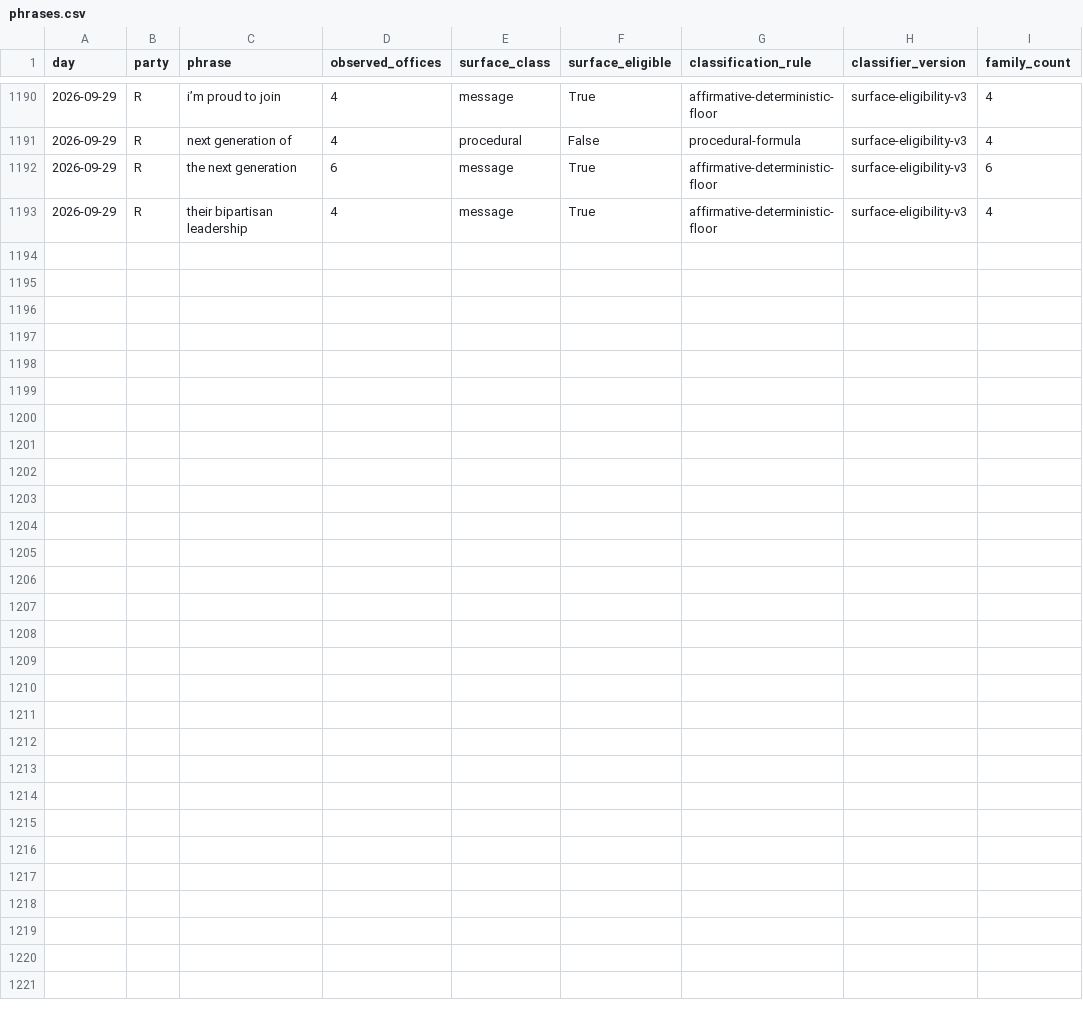
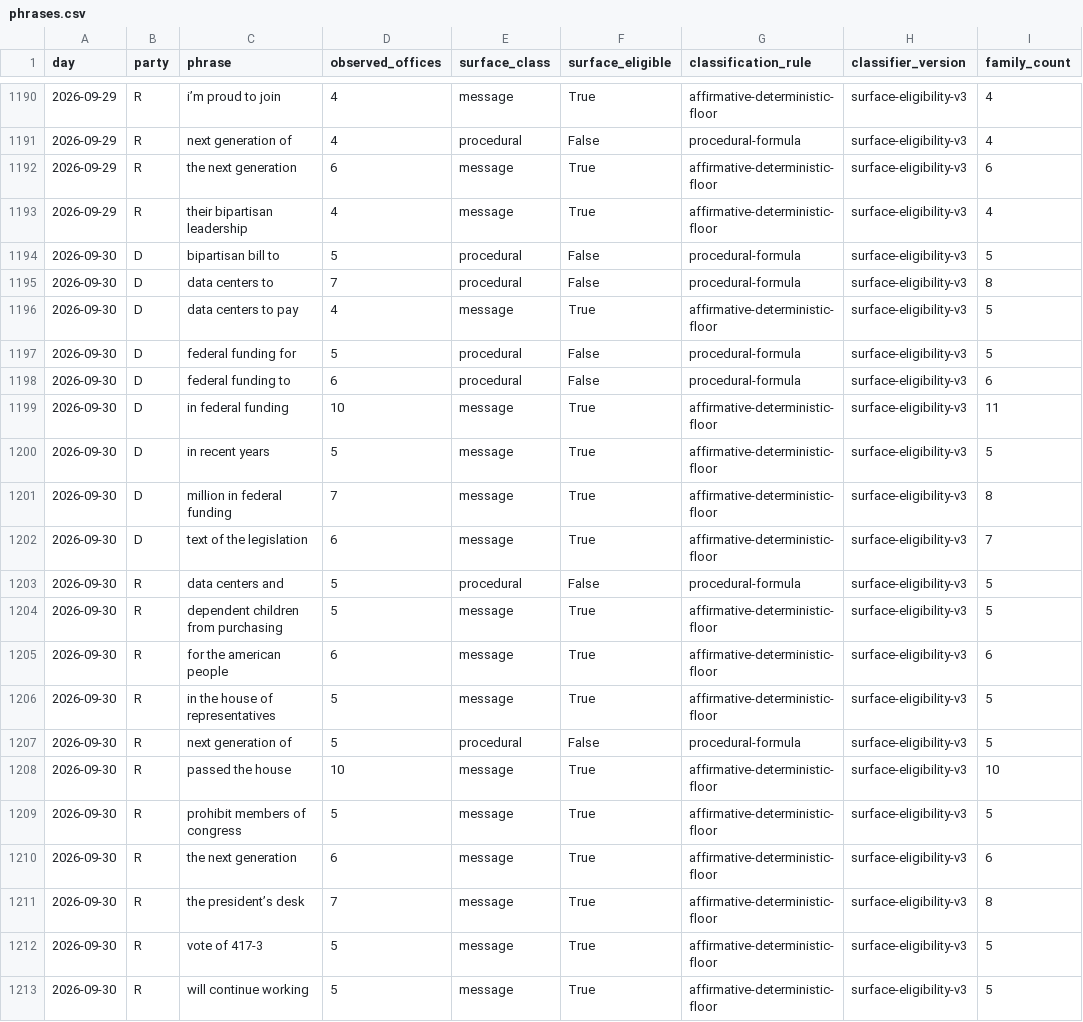
Before and after one commit to mlawsonking/onscript, a CSV file: site/public/api/v1/exports/phrases.csv, drawn as a sheet; only a part is shown, gaps mark what is left out; the diff names each change by its address in the sheet, - before the commit and + after, or states it on an @@ line.

Commit message:
data: assemble 2026-10-01

```diff
--- a/site/public/api/v1/exports/phrases.csv
+++ b/site/public/api/v1/exports/phrases.csv
+row 1194: 2026-09-30 | D | bipartisan bill to | 5 | procedural | False | procedural-formula | surface-eligibility-v3 | 5
+row 1195: 2026-09-30 | D | data centers to | 7 | procedural | False | procedural-formula | surface-eligibility-v3 | 8
+row 1196: 2026-09-30 | D | data centers to pay | 4 | message | True | affirmative-deterministic-floor | surface-eligibility-v3 | 5
+row 1197: 2026-09-30 | D | federal funding for | 5 | procedural | False | procedural-formula | surface-eligibility-v3 | 5
+row 1198: 2026-09-30 | D | federal funding to | 6 | procedural | False | procedural-formula | surface-eligibility-v3 | 6
+row 1199: 2026-09-30 | D | in federal funding | 10 | message | True | affirmative-deterministic-floor | surface-eligibility-v3 | 11
+row 1200: 2026-09-30 | D | in recent years | 5 | message | True | affirmative-deterministic-floor | surface-eligibility-v3 | 5
+row 1201: 2026-09-30 | D | million in federal funding | 7 | message | True | affirmative-deterministic-floor | surface-eligibility-v3 | 8
+row 1202: 2026-09-30 | D | text of the legislation | 6 | message | True | affirmative-deterministic-floor | surface-eligibility-v3 | 7
+row 1203: 2026-09-30 | R | data centers and | 5 | procedural | False | procedural-formula | surface-eligibility-v3 | 5
+row 1204: 2026-09-30 | R | dependent children from purchasing | 5 | message | True | affirmative-deterministic-floor | surface-eligibility-v3 | 5
+row 1205: 2026-09-30 | R | for the american people | 6 | message | True | affirmative-deterministic-floor | surface-eligibility-v3 | 6
+row 1206: 2026-09-30 | R | in the house of representatives | 5 | message | True | affirmative-deterministic-floor | surface-eligibility-v3 | 5
+row 1207: 2026-09-30 | R | next generation of | 5 | procedural | False | procedural-formula | surface-eligibility-v3 | 5
+row 1208: 2026-09-30 | R | passed the house | 10 | message | True | affirmative-deterministic-floor | surface-eligibility-v3 | 10
+row 1209: 2026-09-30 | R | prohibit members of congress | 5 | message | True | affirmative-deterministic-floor | surface-eligibility-v3 | 5
+row 1210: 2026-09-30 | R | the next generation | 6 | message | True | affirmative-deterministic-floor | surface-eligibility-v3 | 6
+row 1211: 2026-09-30 | R | the president’s desk | 7 | message | True | affirmative-deterministic-floor | surface-eligibility-v3 | 8
+row 1212: 2026-09-30 | R | vote of 417-3 | 5 | message | True | affirmative-deterministic-floor | surface-eligibility-v3 | 5
+row 1213: 2026-09-30 | R | will continue working | 5 | message | True | affirmative-deterministic-floor | surface-eligibility-v3 | 5
```
Also changed, not shown: site/public/api/v1/days.csv, site/public/api/v1/exports/days.csv, 28 other files.
